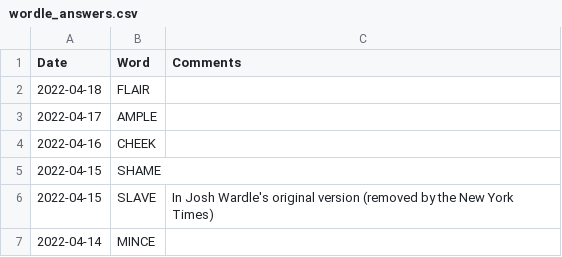
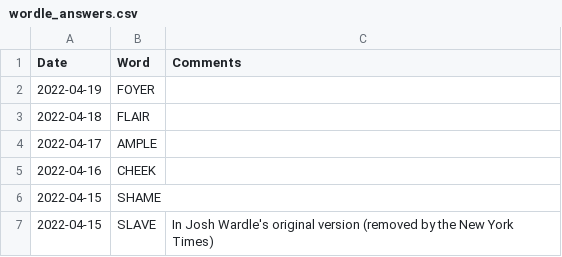
Before and after one commit to mdahlman/wordle, a CSV file: docs/_data/wordle_answers.csv, drawn as a sheet; only a part is shown; the shorter side is filled out with more unchanged rows; the diff names each change by its address in the sheet, - before the commit and + after, or states it on an @@ line.

Commit message:
answers through 2022-04-19

```diff
--- a/docs/_data/wordle_answers.csv
+++ b/docs/_data/wordle_answers.csv
+row 2: 2022-04-19 | FOYER
```
